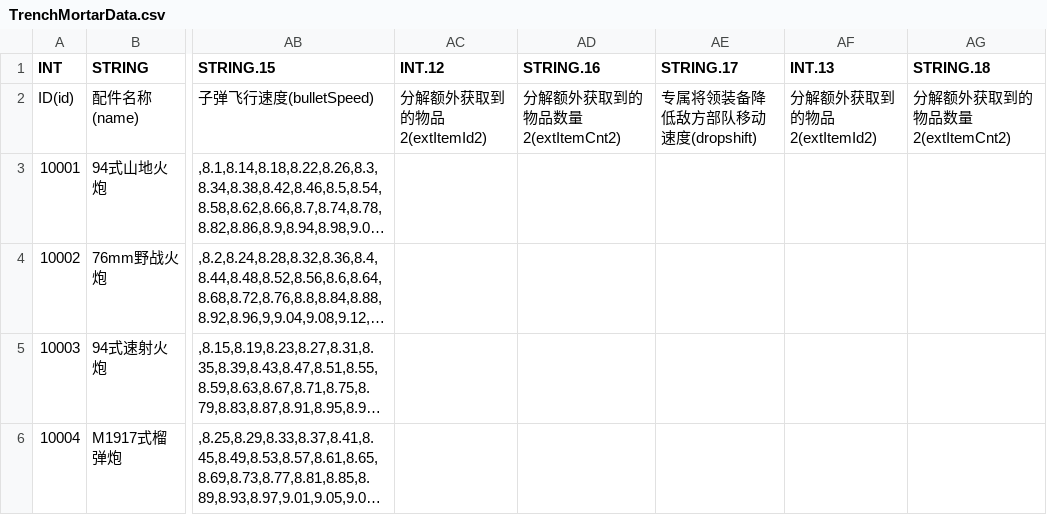
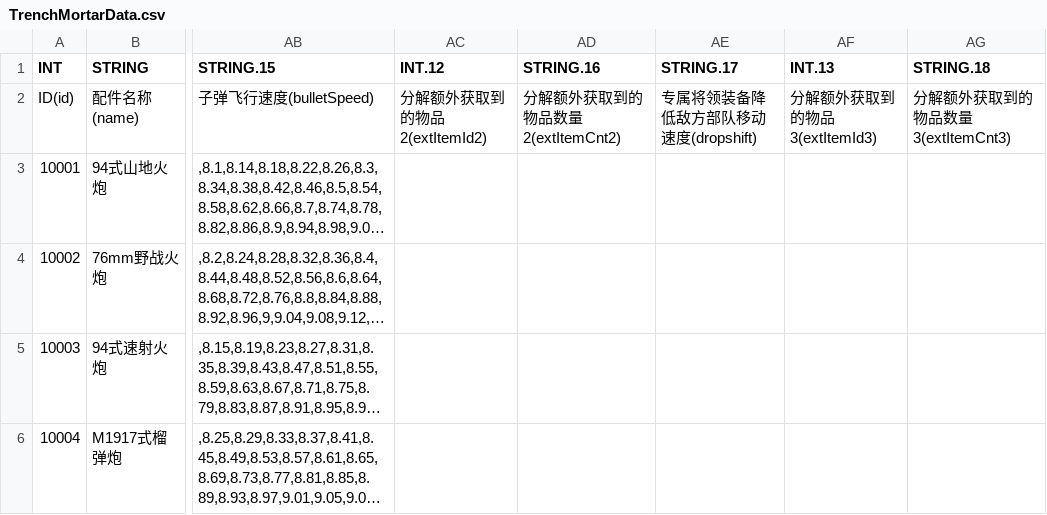
Before and after one commit to realhuhu/RedWar, a CSV file: data/web/TrenchMortarData.csv, drawn as a sheet; only a part is shown, gaps mark what is left out; long unchanged cells end in …; the diff names each change by its address in the sheet, - before the commit and + after, or states it on an @@ line.

```diff
--- a/data/web/TrenchMortarData.csv
+++ b/data/web/TrenchMortarData.csv
-AF2 (INT.13): 分解额外获取到的物品2(extItemId2)
+AF2 (INT.13): 分解额外获取到的物品3(extItemId3)
-AG2 (STRING.18): 分解额外获取到的物品数量2(extItemCnt2)
+AG2 (STRING.18): 分解额外获取到的物品数量3(extItemCnt3)
```
Also changed, not shown: 5 other files.
